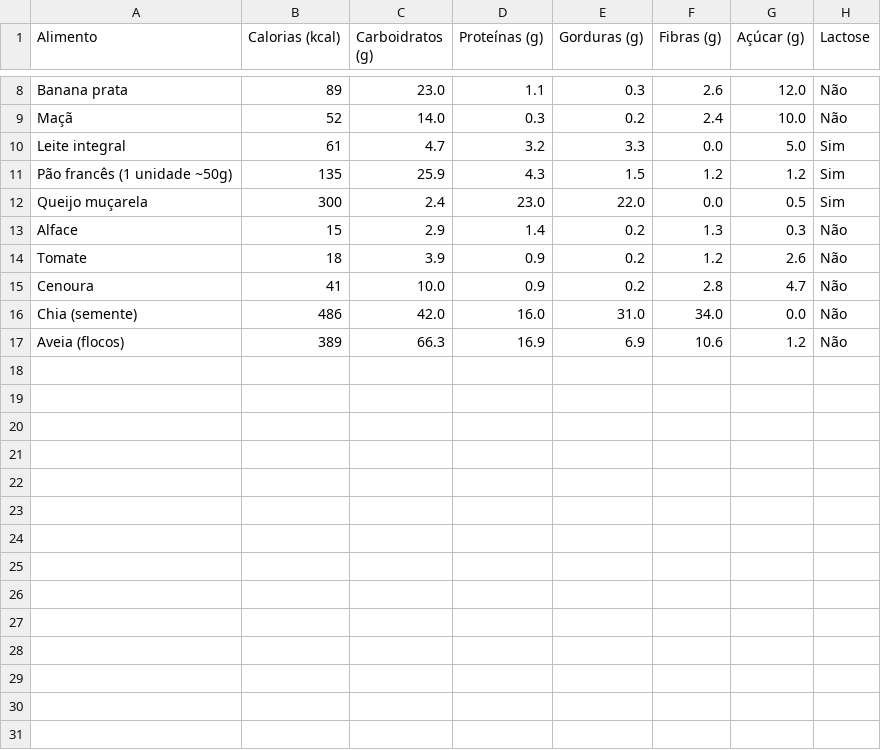
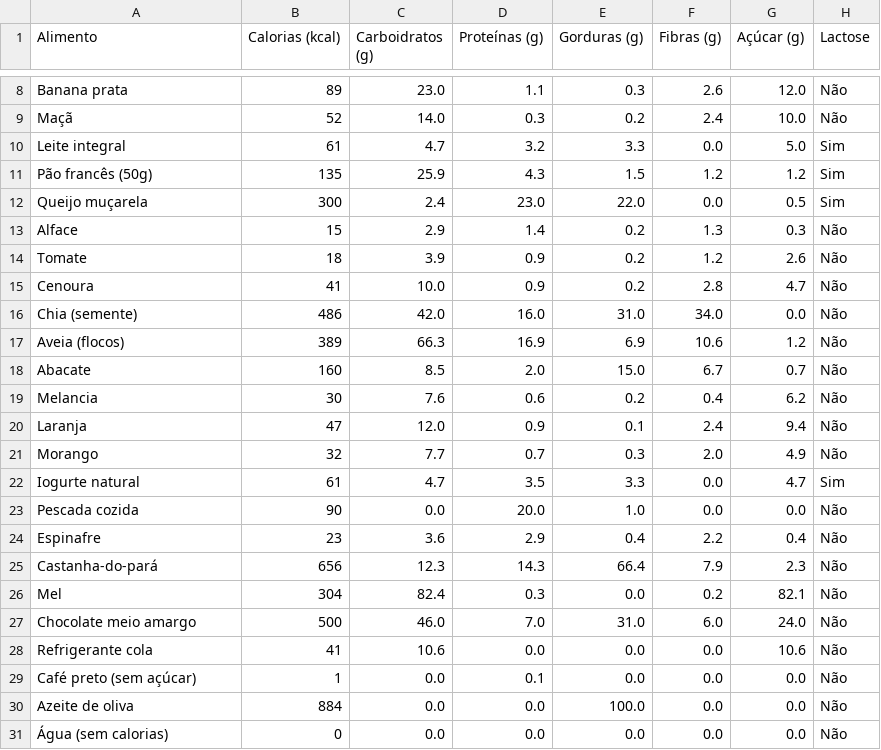
Before and after one commit to Jobsoliver97/alimentos, a CSV file: tabela_valores_nutricionais_com_acucar_lactose.csv, drawn as a sheet; only a part is shown, gaps mark what is left out.

Commit message:
Update tabela_valores_nutricionais_com_acucar_lactose.csv

```diff
--- a/tabela_valores_nutricionais_com_acucar_lactose.csv
+++ b/tabela_valores_nutricionais_com_acucar_lactose.csv
@@ -10,3 +10,3 @@ Maçã,52,14.0,0.3,0.2,2.4,10.0,Não
 Leite integral,61,4.7,3.2,3.3,0.0,5.0,Sim
-Pão francês (1 unidade ~50g),135,25.9,4.3,1.5,1.2,1.2,Sim
+Pão francês (50g),135,25.9,4.3,1.5,1.2,1.2,Sim
 Queijo muçarela,300,2.4,23.0,22.0,0.0,0.5,Sim
@@ -17 +17,15 @@ Chia (semente),486,42.0,16.0,31.0,34.0,0.0,Não
 Aveia (flocos),389,66.3,16.9,6.9,10.6,1.2,Não
+Abacate,160,8.5,2.0,15.0,6.7,0.7,Não
+Melancia,30,7.6,0.6,0.2,0.4,6.2,Não
+Laranja,47,12.0,0.9,0.1,2.4,9.4,Não
+Morango,32,7.7,0.7,0.3,2.0,4.9,Não
+Iogurte natural,61,4.7,3.5,3.3,0.0,4.7,Sim
+Pescada cozida,90,0.0,20.0,1.0,0.0,0.0,Não
+Espinafre,23,3.6,2.9,0.4,2.2,0.4,Não
+Castanha-do-pará,656,12.3,14.3,66.4,7.9,2.3,Não
+Mel,304,82.4,0.3,0.0,0.2,82.1,Não
+Chocolate meio amargo,500,46.0,7.0,31.0,6.0,24.0,Não
+Refrigerante cola,41,10.6,0.0,0.0,0.0,10.6,Não
+Café preto (sem açúcar),1,0.0,0.1,0.0,0.0,0.0,Não
+Azeite de oliva,884,0.0,0.0,100.0,0.0,0.0,Não
+Água (sem calorias),0,0.0,0.0,0.0,0.0,0.0,Não
```
